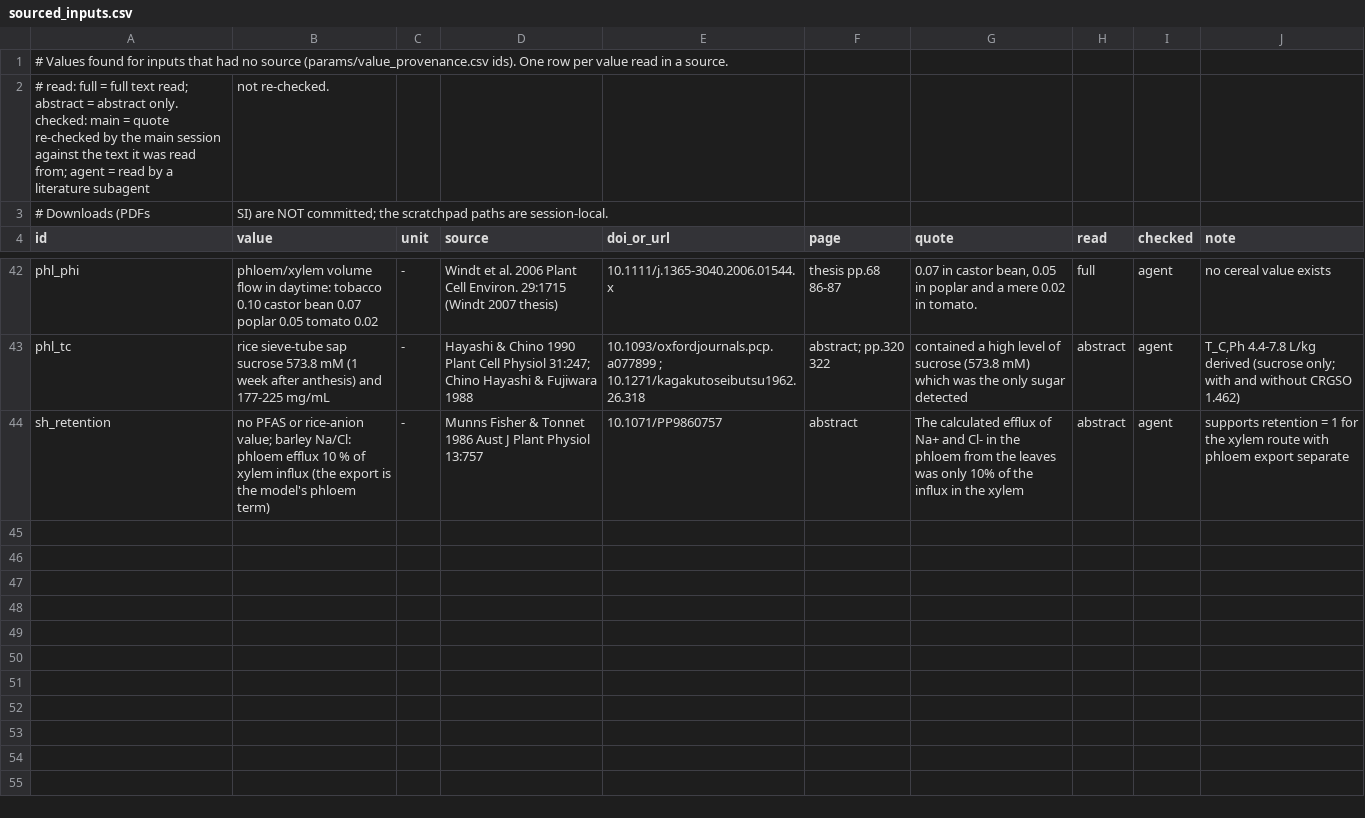
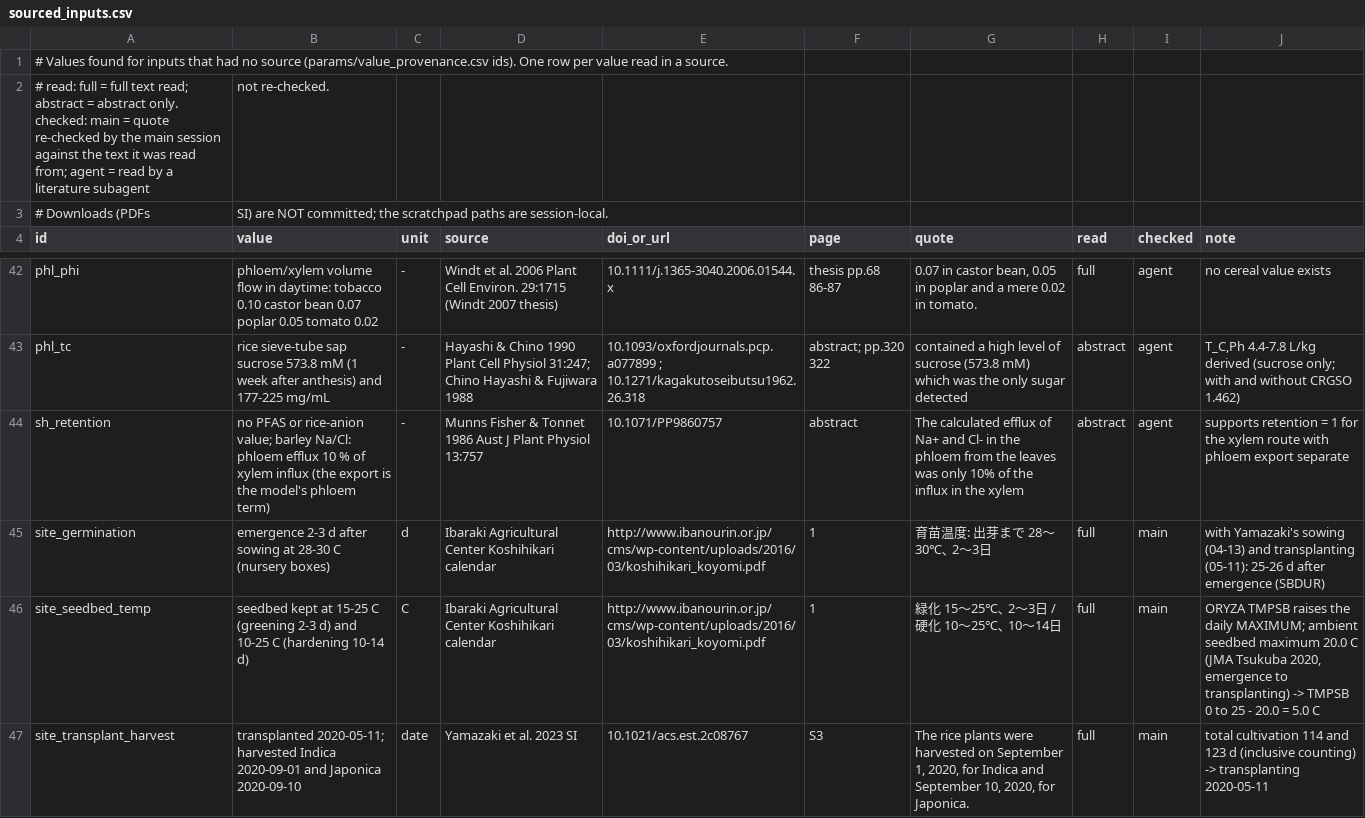
Before and after one commit to ccy5123/pfas-rice-model, a CSV file: docs/literature_db/sourced_inputs.csv, drawn as a sheet; only a part is shown, gaps mark what is left out; the diff covers the shown part only; the diff names each change by its address in the sheet, - before the commit and + after, or states it on an @@ line.

```diff
--- a/docs/literature_db/sourced_inputs.csv
+++ b/docs/literature_db/sourced_inputs.csv
+row 45: site_germination | emergence 2-3 d after sowing at 28-30 C (nursery boxes) | d | Ibaraki Agricultural Center Koshihikari calendar | http://www.ibanourin.or.jp/cms/wp-content/uploads/2016/03/koshihikari_koyomi.pdf | 1 | 育苗温度: 出芽まで 28～30℃､ 2～3日 | full | main | with Yamazaki's sowing (04-13) and transplanting (05-11): 25-26 d after emergence (SBDUR)
+row 46: site_seedbed_temp | seedbed kept at 15-25 C (greening 2-3 d) and 10-25 C (hardening 10-14 d) | C | Ibaraki Agricultural Center Koshihikari calendar | http://www.ibanourin.or.jp/cms/wp-content/uploads/2016/03/koshihikari_koyomi.pdf | 1 | 緑化 15～25℃､ 2～3日 / 硬化 10～25℃､ 10～14日 | full | main | ORYZA TMPSB raises the daily MAXIMUM; ambient seedbed maximum 20.0 C (JMA Tsukuba 2020, emergence to transplanting) -> TMPSB 0 to 25 - 20.0 = 5.0 C
+row 47: site_transplant_harvest | transplanted 2020-05-11; harvested Indica 2020-09-01 and Japonica 2020-09-10 | date | Yamazaki et al. 2023 SI | 10.1021/acs.est.2c08767 | S3 | The rice plants were harvested on September 1, 2020, for Indica and September 10, 2020, for Japonica. | full | main | total cultivation 114 and 123 d (inclusive counting) -> transplanting 2020-05-11
```
Also changed, not shown: 3 added rows elsewhere in this file, 5 other files.
